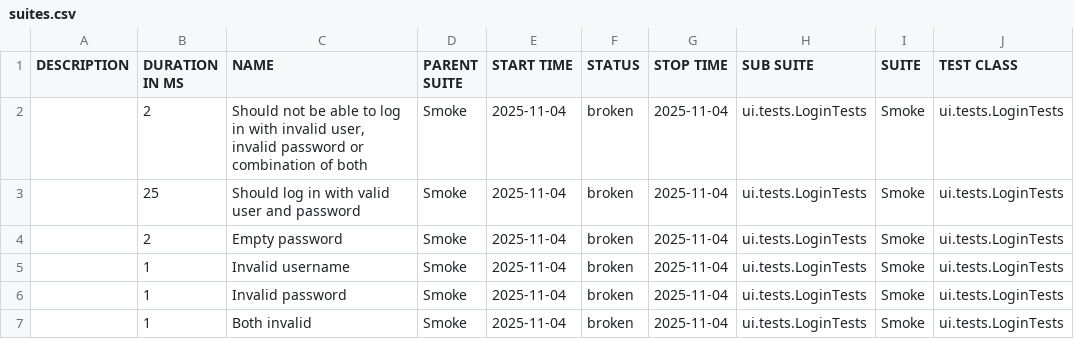
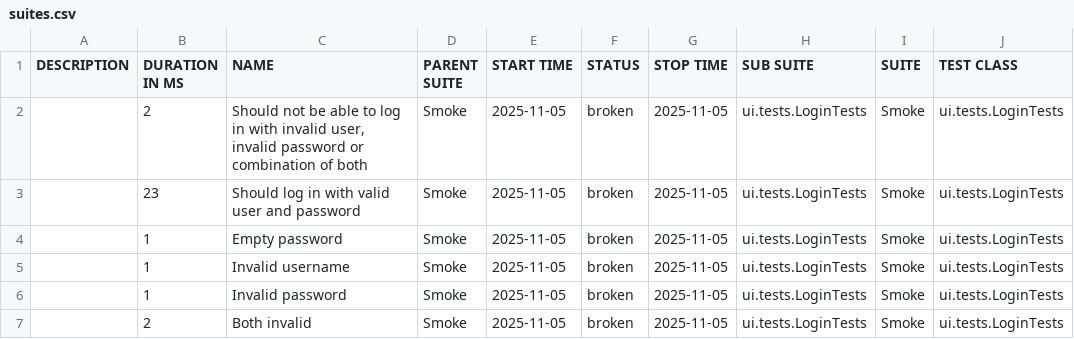
Before and after one commit to natekostovska/playwright-java-project, a CSV file: suites.csv, drawn as a sheet; only a part is shown; the diff names each change by its address in the sheet, - before the commit and + after, or states it on an @@ line.

```diff
--- a/suites.csv
+++ b/suites.csv
-E2:E7 (START TIME): 2025-11-04
+E2:E7 (START TIME): 2025-11-05
-G2:G7 (STOP TIME): 2025-11-04
+G2:G7 (STOP TIME): 2025-11-05
-B3 (DURATION IN MS): 25
+B3 (DURATION IN MS): 23
-B4 (DURATION IN MS): 2
+B4 (DURATION IN MS): 1
-B7 (DURATION IN MS): 1
+B7 (DURATION IN MS): 2
```
Also changed, not shown: 31 other files.
